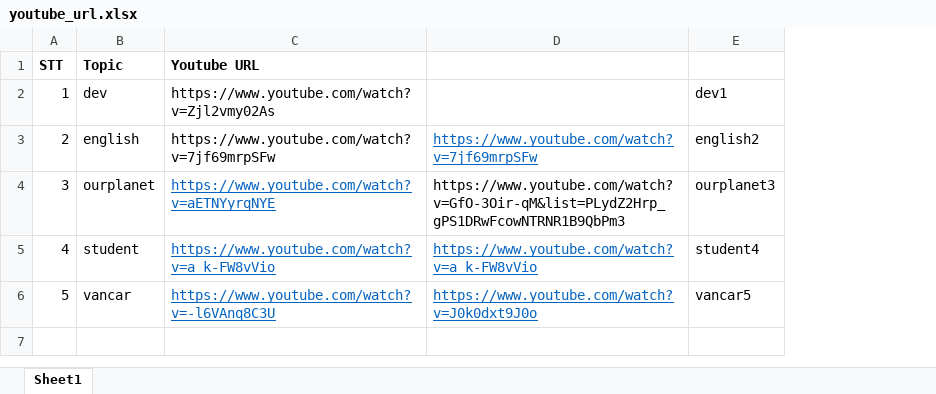
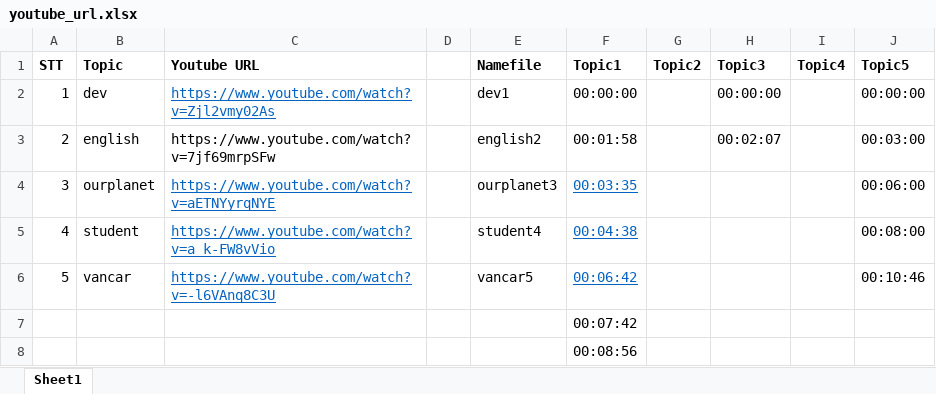
Before and after one commit to tuanle201097/learnpython, an Excel workbook: learnpython/youtube_url.xlsx, sheet Sheet1, drawn as a sheet; values as stored, in another font and other column widths than the file's, no borders; removed rows and columns are numbered as before the commit, all else as after; the diff names each change by its address in the sheet, - before the commit and + after, or states it on an @@ line.

```diff
--- a/learnpython/youtube_url.xlsx (sheet Sheet1)
+++ b/learnpython/youtube_url.xlsx (sheet Sheet1)
-column D, rows 3-6: https://www.youtube.com/watch?v=7jf69mrpSFw | https://www.youtube.com/watch?v=GfO-3Oir-qM&list=PLydZ2Hrp_gPS1DRwFcowNTRNR1B9QbPm3 | https://www.youtube.com/watch?v=a_k-FW8vVio | https://www.youtube.com/watch?v=J0k0dxt9J0o
+column D, empty
+column F (Topic1), rows 2-6: 00:00:00 | 00:01:58 | 00:03:35 | 00:04:38 | 00:06:42
+column G (Topic2), empty
+column H (Topic3), rows 2-3: 00:00:00 | 00:02:07
+column I (Topic4), empty
+column J (Topic5), rows 2-6: 00:00:00 | 00:03:00 | 00:06:00 | 00:08:00 | 00:10:46
-E1: (empty)
+E1: Namefile
@@ C2 underline: off → on, text colour: black → #0563C1 @@
+row 7:  |  |  |  |  | 00:07:42
+row 8:  |  |  |  |  | 00:08:56
```
Also changed, not shown: 1 other file.
